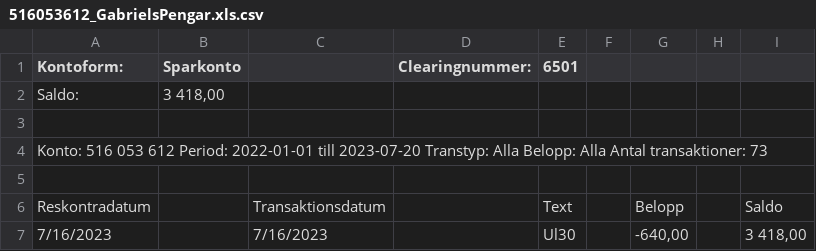
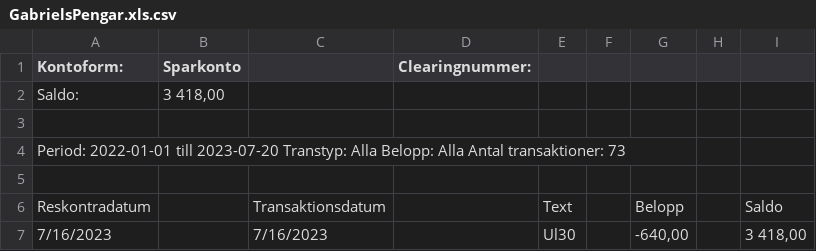
Before and after one commit to muxare/Ekonomi, a CSV file: GabrielsPengar.xls.csv (was 516053612_GabrielsPengar.xls.csv), drawn as a sheet; only a part is shown.

```diff
--- a/516053612_GabrielsPengar.xls.csv
+++ b/GabrielsPengar.xls.csv
@@ -1,5 +1,5 @@
-Kontoform:,Sparkonto,,Clearingnummer:,6501,,,,
+Kontoform:,Sparkonto,,Clearingnummer:,,,,,
 Saldo:,"3 418,00",,,,,,,
 ,,,,,,,,
-Konto: 516 053 612  Period: 2022-01-01 till 2023-07-20  Transtyp: Alla  Belopp: Alla  Antal transaktioner: 73,,,,,,,,
+Period: 2022-01-01 till 2023-07-20  Transtyp: Alla  Belopp: Alla  Antal transaktioner: 73,,,,,,,,
 ,,,,,,,,
```
Also changed, not shown: Allkontoung.xls.csv, Buffert.xls.csv, 7 other files.
